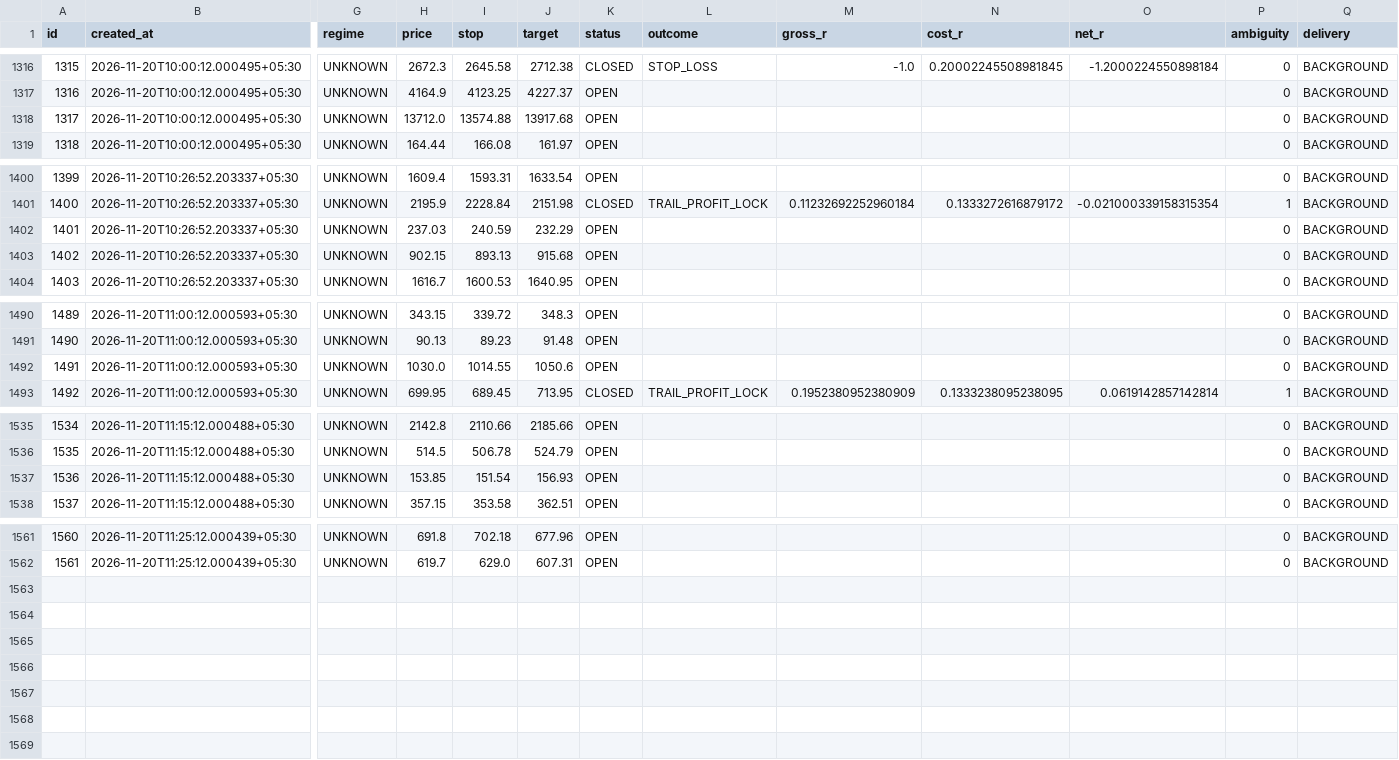
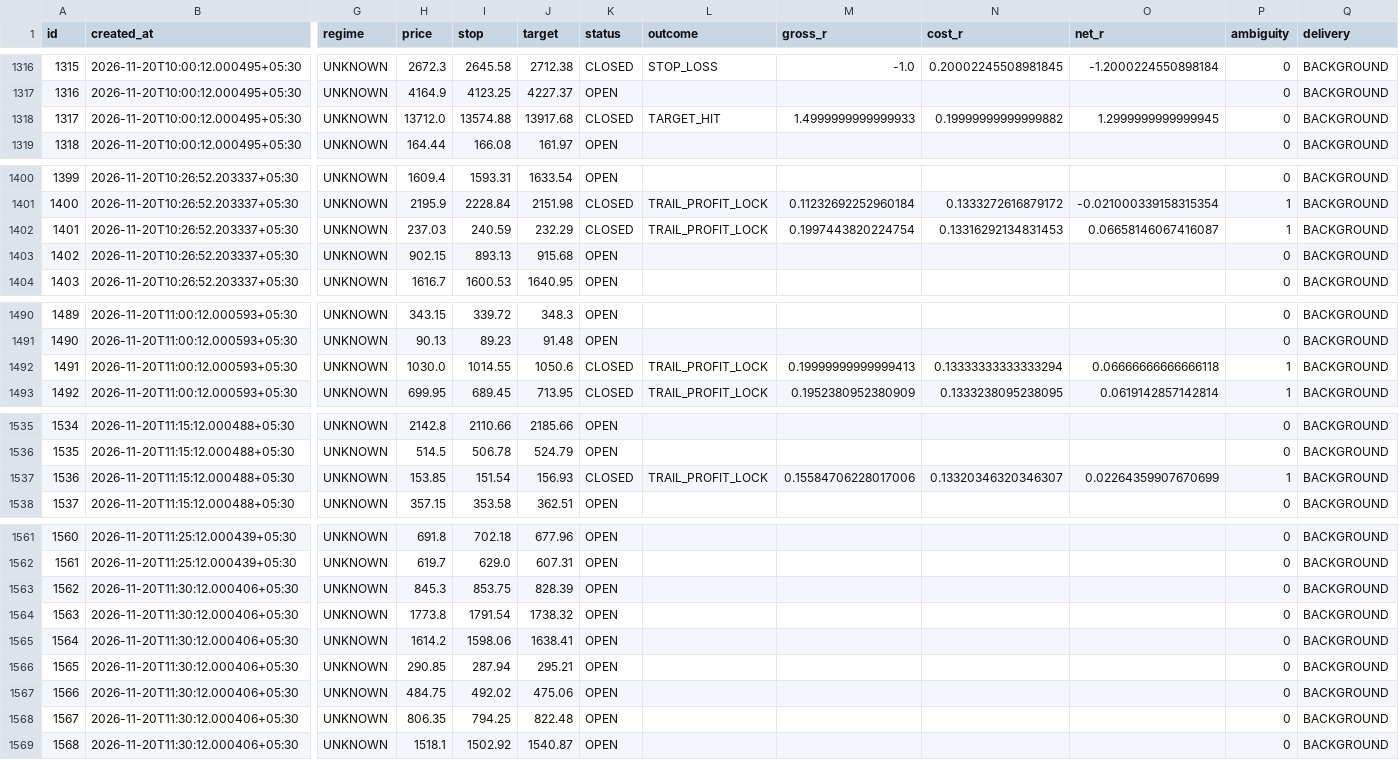
Before and after one commit to mahakalstay-coder/bharat-intraday-scout, a CSV file: reports/four_header_ledger.csv, drawn as a sheet; only a part is shown, gaps mark what is left out; rows hold the shown columns only; the diff covers the shown part only; the diff names each change by its address in the sheet, - before the commit and + after, or states it on an @@ line.

```diff
--- a/reports/four_header_ledger.csv
+++ b/reports/four_header_ledger.csv
-K1318 (status): OPEN
+K1318 (status): CLOSED
-L1318 (outcome): (empty)
+L1318 (outcome): TARGET_HIT
-M1318 (gross_r): (empty)
+M1318 (gross_r): 1.4999999999999933
-N1318 (cost_r): (empty)
+N1318 (cost_r): 0.19999999999999882
-O1318 (net_r): (empty)
+O1318 (net_r): 1.2999999999999945
-K1402 (status): OPEN
+K1402 (status): CLOSED
-L1402 (outcome): (empty)
+L1402 (outcome): TRAIL_PROFIT_LOCK
-M1402 (gross_r): (empty)
+M1402 (gross_r): 0.1997443820224754
-N1402 (cost_r): (empty)
+N1402 (cost_r): 0.13316292134831453
-O1402 (net_r): (empty)
+O1402 (net_r): 0.06658146067416087
-P1402 (ambiguity): 0
+P1402 (ambiguity): 1
-K1492 (status): OPEN
+K1492 (status): CLOSED
-L1492 (outcome): (empty)
+L1492 (outcome): TRAIL_PROFIT_LOCK
-M1492 (gross_r): (empty)
+M1492 (gross_r): 0.19999999999999413
-N1492 (cost_r): (empty)
+N1492 (cost_r): 0.13333333333333294
-O1492 (net_r): (empty)
+O1492 (net_r): 0.06666666666666118
-P1492 (ambiguity): 0
+P1492 (ambiguity): 1
-K1537 (status): OPEN
+K1537 (status): CLOSED
-L1537 (outcome): (empty)
+L1537 (outcome): TRAIL_PROFIT_LOCK
-M1537 (gross_r): (empty)
+M1537 (gross_r): 0.15584706228017006
-N1537 (cost_r): (empty)
+N1537 (cost_r): 0.13320346320346307
-O1537 (net_r): (empty)
+O1537 (net_r): 0.02264359907670699
-P1537 (ambiguity): 0
+P1537 (ambiguity): 1
+row 1563: 1562 | 2026-11-20T11:30:12.000406+05:30 | UNKNOWN | 845.3 | 853.75 | 828.39 | OPEN |  |  |  |  | 0 | BACKGROUND
+row 1564: 1563 | 2026-11-20T11:30:12.000406+05:30 | UNKNOWN | 1773.8 | 1791.54 | 1738.32 | OPEN |  |  |  |  | 0 | BACKGROUND
+row 1565: 1564 | 2026-11-20T11:30:12.000406+05:30 | UNKNOWN | 1614.2 | 1598.06 | 1638.41 | OPEN |  |  |  |  | 0 | BACKGROUND
+row 1566: 1565 | 2026-11-20T11:30:12.000406+05:30 | UNKNOWN | 290.85 | 287.94 | 295.21 | OPEN |  |  |  |  | 0 | BACKGROUND
+row 1567: 1566 | 2026-11-20T11:30:12.000406+05:30 | UNKNOWN | 484.75 | 492.02 | 475.06 | OPEN |  |  |  |  | 0 | BACKGROUND
+row 1568: 1567 | 2026-11-20T11:30:12.000406+05:30 | UNKNOWN | 806.35 | 794.25 | 822.48 | OPEN |  |  |  |  | 0 | BACKGROUND
+row 1569: 1568 | 2026-11-20T11:30:12.000406+05:30 | UNKNOWN | 1518.1 | 1502.92 | 1540.87 | OPEN |  |  |  |  | 0 | BACKGROUND
```
Also changed, not shown: 15 edited cells elsewhere in this file, 5 other files.
